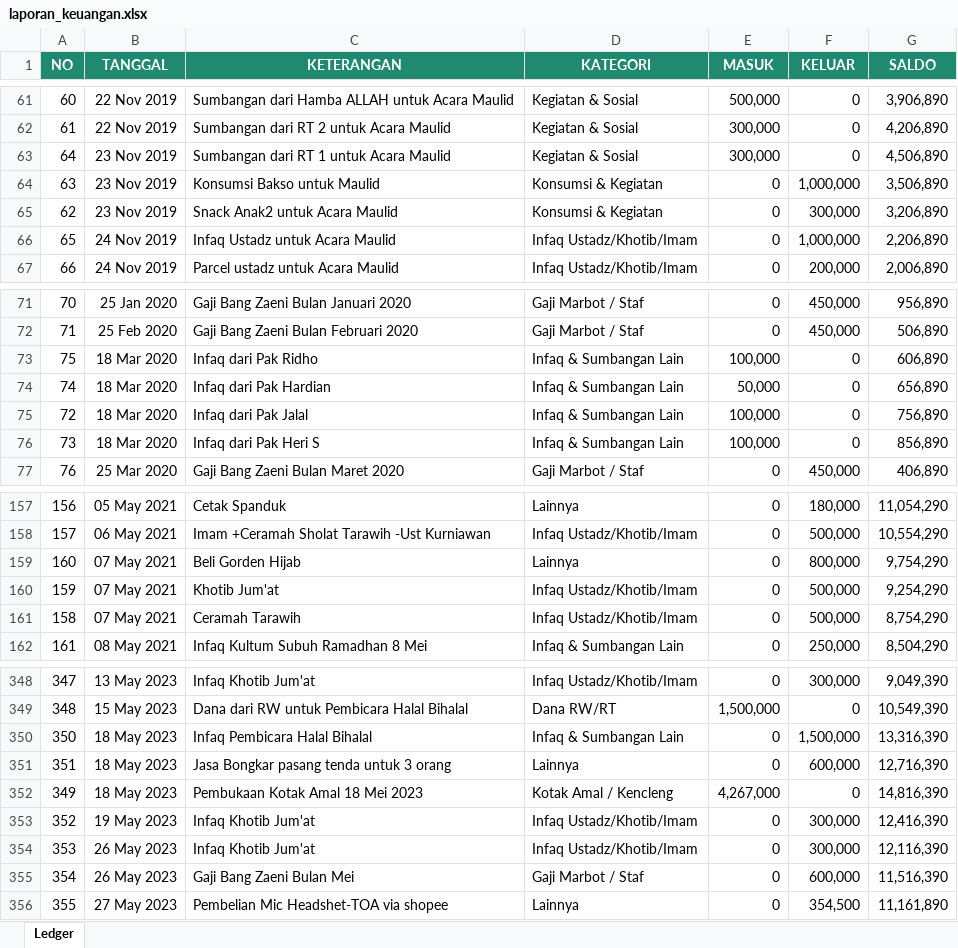
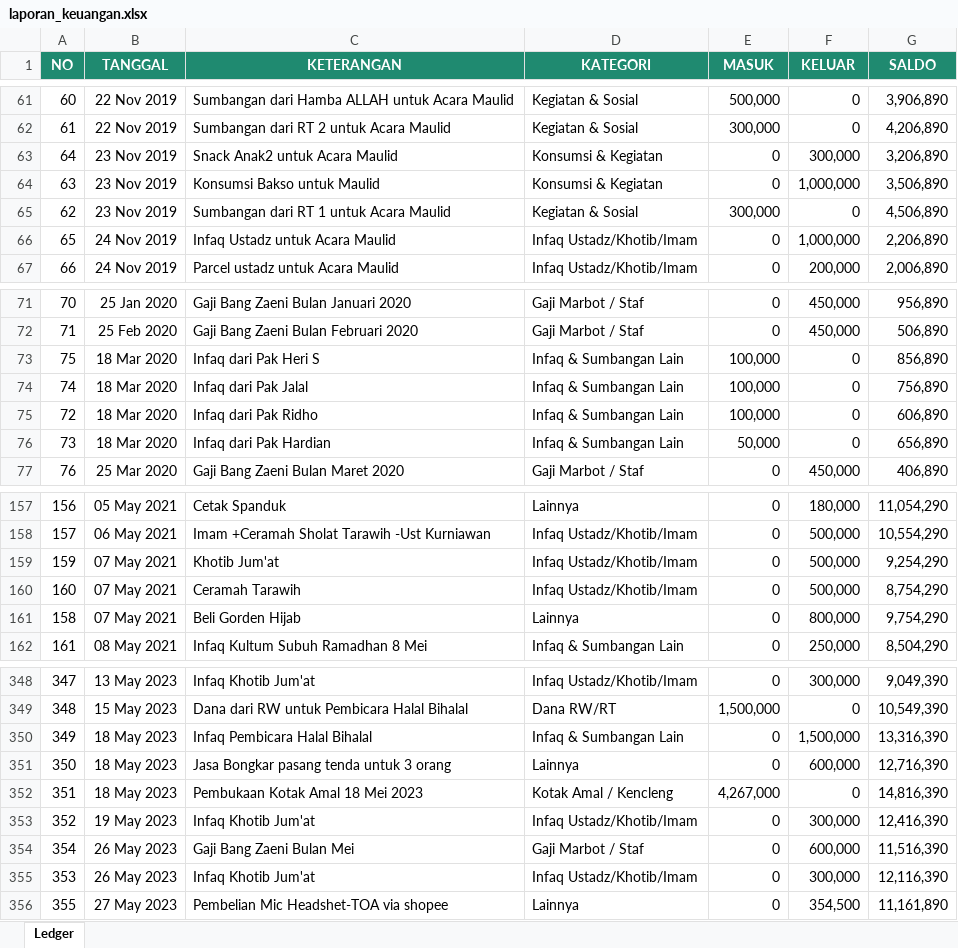
Before and after one commit to sandarangga/Keuangan-Al-Ikhlas-bukitSutera, an Excel workbook: data/laporan_keuangan.xlsx, sheet Ledger, drawn as a sheet; only a part is shown, gaps mark what is left out; values as stored, in another font and other column widths than the file's, no borders; removed rows and columns are numbered as before the commit, all else as after; the diff covers the shown part only; the diff names each change by its address in the sheet, - before the commit and + after, or states it on an @@ line.

Commit message:
Update ledger via dashboard admin

```diff
--- a/data/laporan_keuangan.xlsx (sheet Ledger)
+++ b/data/laporan_keuangan.xlsx (sheet Ledger)
-C63 (KETERANGAN): Sumbangan dari RT 1 untuk Acara Maulid
+C63 (KETERANGAN): Snack Anak2 untuk Acara Maulid
-D63 (KATEGORI): Kegiatan & Sosial
+D63 (KATEGORI): Konsumsi & Kegiatan
-E63 (MASUK): 300,000
+E63 (MASUK): 0
-F63 (KELUAR): 0
+F63 (KELUAR): 300,000
-G63 (SALDO): 4,506,890
+G63 (SALDO): 3,206,890
-C65 (KETERANGAN): Snack Anak2 untuk Acara Maulid
+C65 (KETERANGAN): Sumbangan dari RT 1 untuk Acara Maulid
-D65 (KATEGORI): Konsumsi & Kegiatan
+D65 (KATEGORI): Kegiatan & Sosial
-E65 (MASUK): 0
+E65 (MASUK): 300,000
-F65 (KELUAR): 300,000
+F65 (KELUAR): 0
-G65 (SALDO): 3,206,890
+G65 (SALDO): 4,506,890
-C73 (KETERANGAN): Infaq dari Pak Ridho
+C73 (KETERANGAN): Infaq dari Pak Heri S
-G73 (SALDO): 606,890
+G73 (SALDO): 856,890
-C74 (KETERANGAN): Infaq dari Pak Hardian
+C74 (KETERANGAN): Infaq dari Pak Jalal
-E74 (MASUK): 50,000
+E74 (MASUK): 100,000
-G74 (SALDO): 656,890
+G74 (SALDO): 756,890
-C75 (KETERANGAN): Infaq dari Pak Jalal
+C75 (KETERANGAN): Infaq dari Pak Ridho
-G75 (SALDO): 756,890
+G75 (SALDO): 606,890
-C76 (KETERANGAN): Infaq dari Pak Heri S
+C76 (KETERANGAN): Infaq dari Pak Hardian
-E76 (MASUK): 100,000
+E76 (MASUK): 50,000
-G76 (SALDO): 856,890
+G76 (SALDO): 656,890
-row 159: 160 | 07 May 2021 | Beli Gorden Hijab | Lainnya | 0 | 800,000 | 9,754,290
+row 160: 160 | 07 May 2021 | Ceramah Tarawih | Infaq Ustadz/Khotib/Imam | 0 | 500,000 | 8,754,290
-C161 (KETERANGAN): Ceramah Tarawih
+C161 (KETERANGAN): Beli Gorden Hijab
-D161 (KATEGORI): Infaq Ustadz/Khotib/Imam
+D161 (KATEGORI): Lainnya
-F161 (KELUAR): 500,000
+F161 (KELUAR): 800,000
-G161 (SALDO): 8,754,290
+G161 (SALDO): 9,754,290
-A350 (NO): 350
+A350 (NO): 349
-A351 (NO): 351
+A351 (NO): 350
-A352 (NO): 349
+A352 (NO): 351
@@ row 355 moved to row 354: 354 @@
```
Also changed, not shown: 2 added rows, 1 removed row, 9 moved rows and 93 edited cells elsewhere in this sheet.
